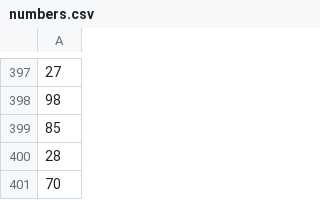
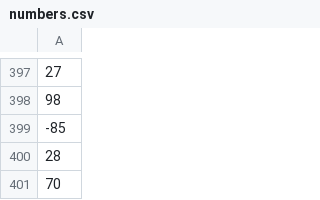
Before and after one commit to oguzkaran/JavaApp1-Feb-2021, a CSV file: src/Projects/Sample/numbers.csv, drawn as a sheet; only a part is shown, gaps mark what is left out; the diff covers the shown part only.

```diff
--- a/src/Projects/Sample/numbers.csv
+++ b/src/Projects/Sample/numbers.csv
@@ -398,3 +398,3 @@
 98
-85
+-85
 28
```
Also changed, not shown: 5 edited cells elsewhere in this file, src/Projects/Sample/products.csv, 4 other files.
